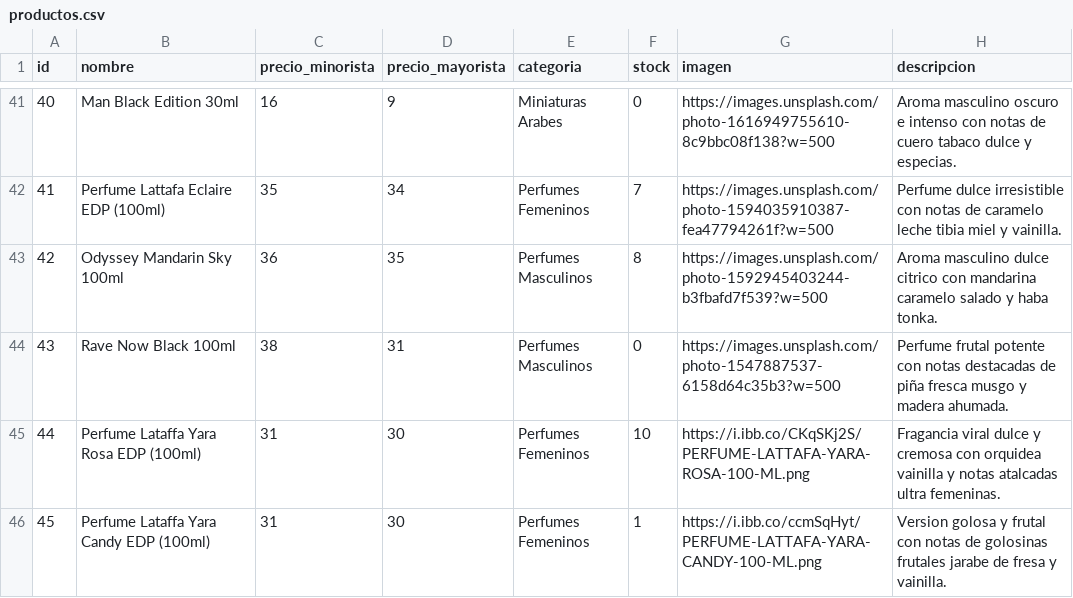
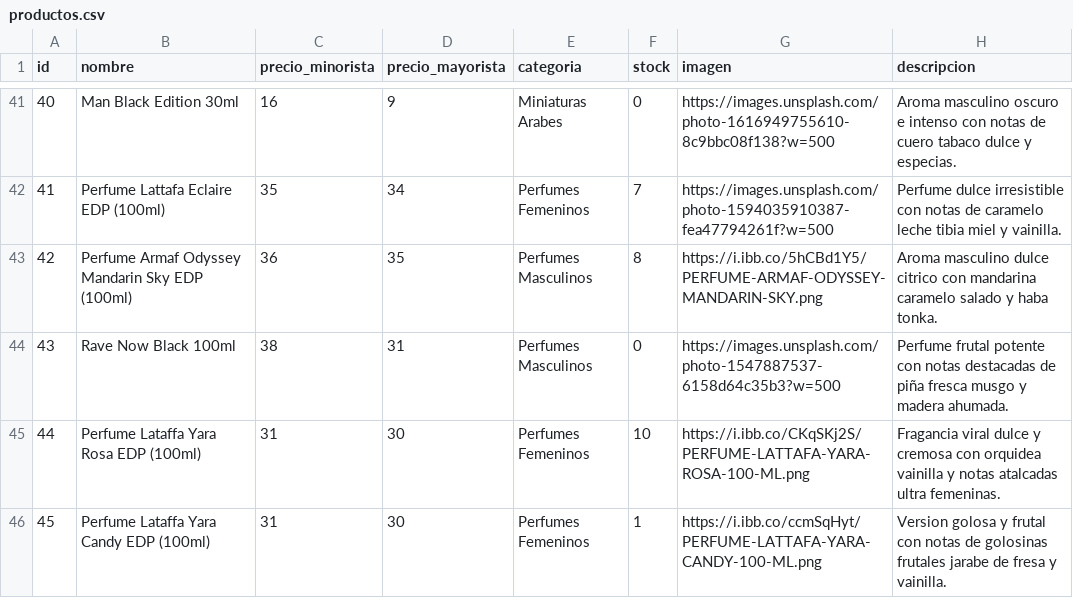
Before and after one commit to tevo-mdp/prueba_caipser, a CSV file: productos.csv, drawn as a sheet; only a part is shown, gaps mark what is left out.

Commit message:
Update productos.csv

```diff
--- a/productos.csv
+++ b/productos.csv
@@ -42,3 +42,3 @@ id,nombre,precio_minorista,precio_mayorista,categoria,stock,imagen,descripcion
 41,Perfume Lattafa Eclaire EDP (100ml),35,34,Perfumes Femeninos,7,https://images.unsplash.com/photo-1594035910387-fea47794261f?w=500,Perfume dulce irresistible con notas de caramelo leche tibia miel y vainilla.
-42,Odyssey Mandarin Sky 100ml,36,35,Perfumes Masculinos,8,https://images.unsplash.com/photo-1592945403244-b3fbafd7f539?w=500,Aroma masculino dulce citrico con mandarina caramelo salado y haba tonka.
+42,Perfume Armaf Odyssey Mandarin Sky EDP (100ml),36,35,Perfumes Masculinos,8,https://i.ibb.co/5hCBd1Y5/PERFUME-ARMAF-ODYSSEY-MANDARIN-SKY.png,Aroma masculino dulce citrico con mandarina caramelo salado y haba tonka.
 43,Rave Now Black 100ml,38,31,Perfumes Masculinos,0,https://images.unsplash.com/photo-1547887537-6158d64c35b3?w=500,Perfume frutal potente con notas destacadas de piña fresca musgo y madera ahumada.
```
